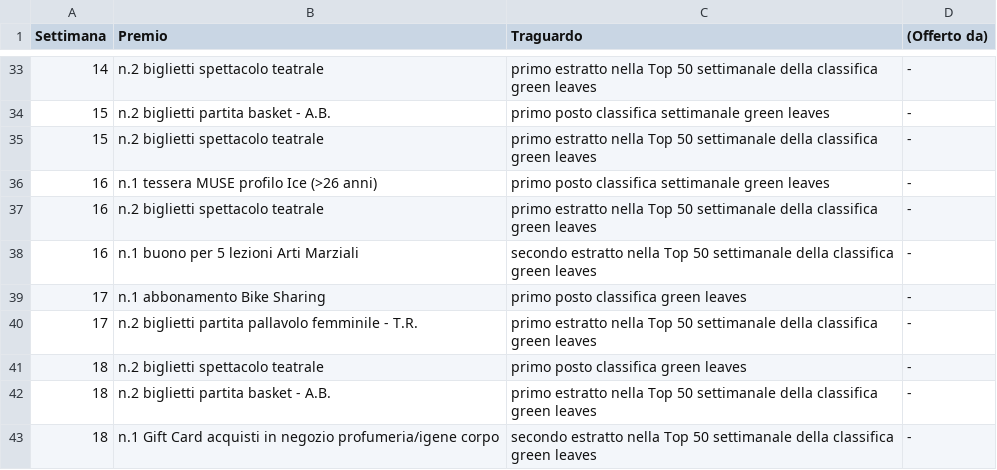
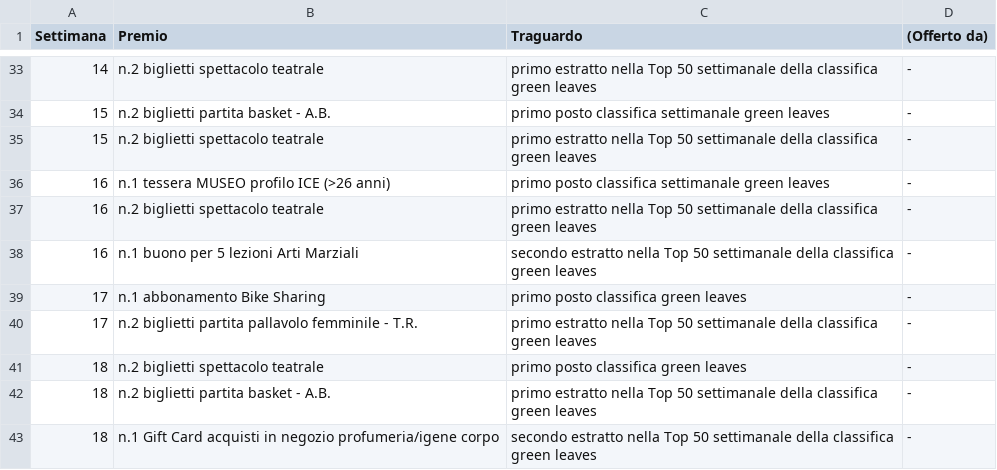
Before and after one commit to smartcampuslab/smartcampus.mobilityservice, a CSV file: src/main/resources/mail/conf_file/game_week_prize_it.csv, drawn as a sheet; only a part is shown, gaps mark what is left out; the diff covers the shown part only.

```diff
--- a/src/main/resources/mail/conf_file/game_week_prize_it.csv
+++ b/src/main/resources/mail/conf_file/game_week_prize_it.csv
@@ -35,3 +35,3 @@ Settimana,Premio,Traguardo,(Offerto da)
 15,n.2 biglietti spettacolo teatrale,primo estratto nella Top 50 settimanale della classifica green leaves,-
-16,n.1 tessera MUSE profilo Ice  (>26 anni),primo posto classifica settimanale green leaves,-
+16,n.1 tessera MUSEO profilo ICE  (>26 anni),primo posto classifica settimanale green leaves,-
 16,n.2 biglietti spettacolo teatrale,primo estratto nella Top 50 settimanale della classifica green leaves,-
```
Also changed, not shown: 8 edited cells elsewhere in this file, src/main/resources/mail/conf_file/game_week_prize_en.csv.
